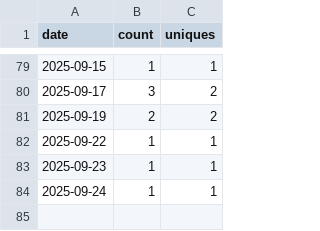
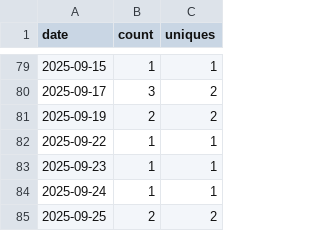
Before and after one commit to piebro/github-repo-traffic-stats, a CSV file: data/github_clones/echo-mcp-server-for-testing.csv, drawn as a sheet; only a part is shown, gaps mark what is left out; the diff names each change by its address in the sheet, - before the commit and + after, or states it on an @@ line.

```diff
--- a/data/github_clones/echo-mcp-server-for-testing.csv
+++ b/data/github_clones/echo-mcp-server-for-testing.csv
+row 85: 2025-09-25 | 2 | 2
```
Also changed, not shown: data/github_clones/deutsche-bahn-data.csv, data/github_clones/factorio-blueprint-visualizer.csv, 15 other files.
